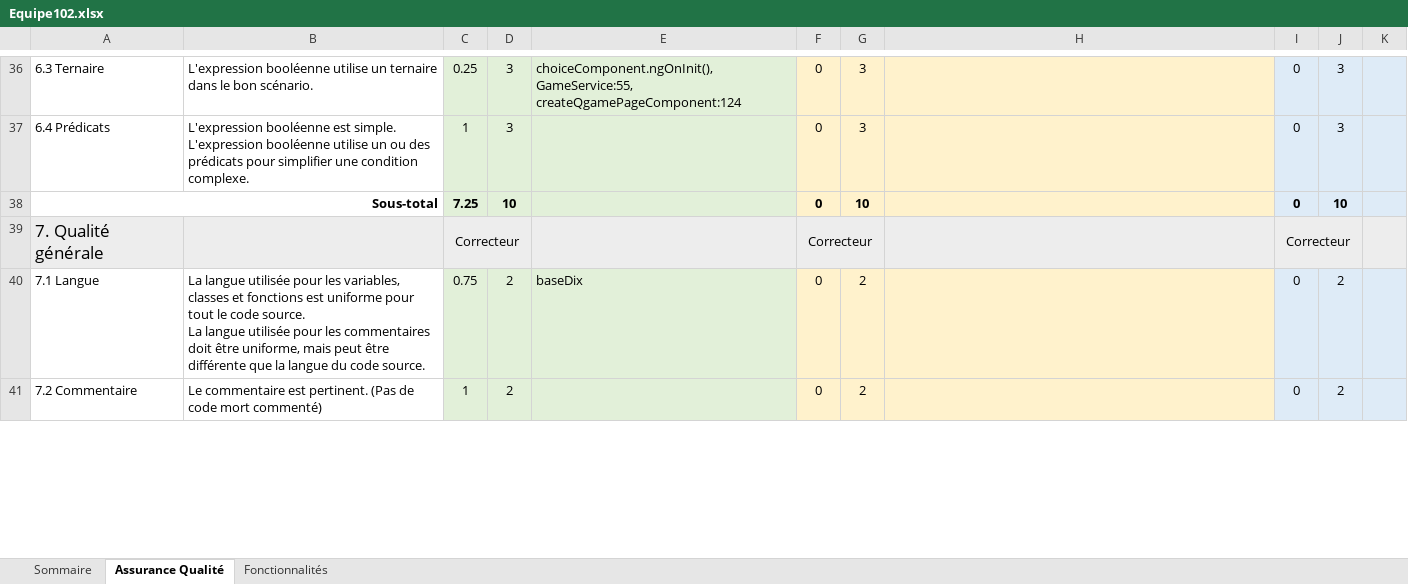
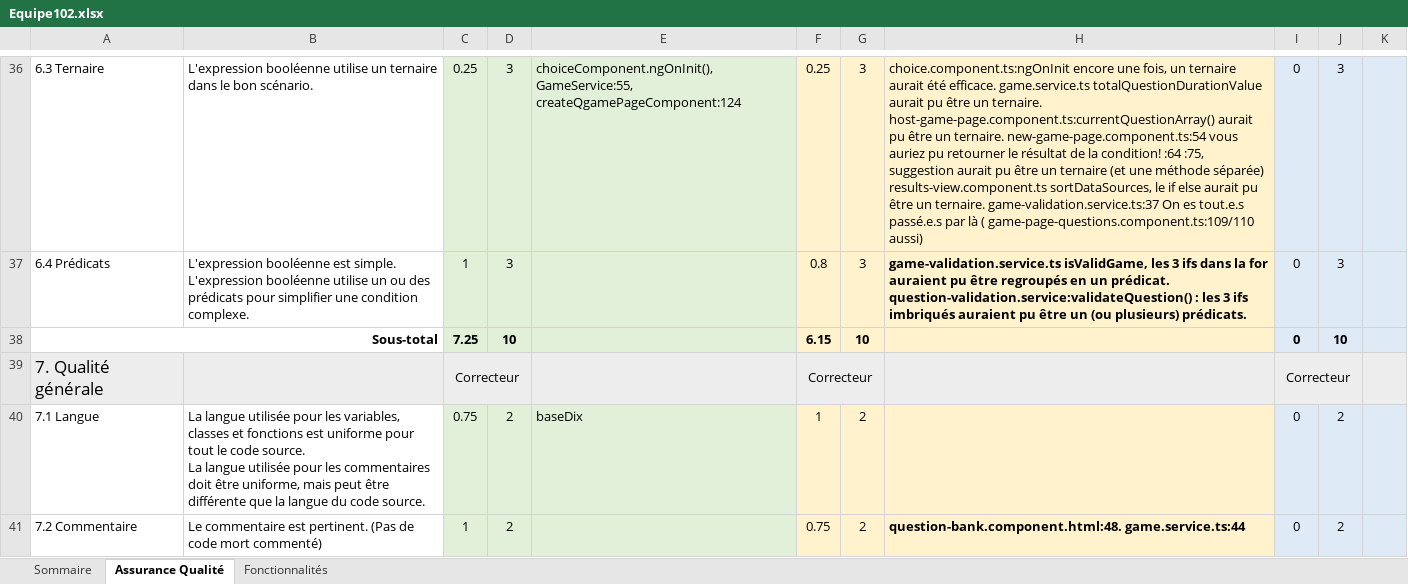
Before and after one commit to gabcomby/multiplayer-quiz-website, an Excel workbook: Equipe102.xlsx, sheet Assurance Qualité, drawn as a sheet; only a part is shown, gaps mark what is left out; values as stored, in another font and other column widths than the file's, no borders; the diff covers the shown part only; the diff names each change by its address in the sheet, - before the commit and + after, or states it on an @@ line.

```diff
--- a/Equipe102.xlsx (sheet Assurance Qualité)
+++ b/Equipe102.xlsx (sheet Assurance Qualité)
-F36: 0
+F36: 0.25
-H36: (empty)
+H36: choice.component.ts:ngOnInit encore une fois, un ternaire aurait été efficace. game.service.ts totalQuestionDurationValue aurait pu être un ternaire. host-game-page.component.ts:currentQuestionArray() aurait pu être un ternaire. new-game-page.component.ts:54 vous auriez pu retourner le résultat de la condition! :64 :75, suggestion aurait pu être un ternaire (et une méthode séparée) results-view.component.ts sortDataSources, le if else aurait pu être un ternaire. game-validation.service.ts:37 On es tout.e.s passé.e.s par là ( game-page-questions.component.ts:109/110 aussi)
-F37: 0
+F37: 0.8
-H37: (empty)
+H37: game-validation.service.ts isValidGame, les 3 ifs dans la for auraient pu être regroupés en un prédicat. question-validation.service:validateQuestion() : les 3 ifs imbriqués auraient pu être un (ou plusieurs) prédicats.
-F38: 0
+F38: 6.15
-F40: 0
+F40: 1
-F41: 0
+F41: 0.75
-H41: (empty)
+H41: question-bank.component.html:48. game.service.ts:44
```
Also changed, not shown: 55 edited cells elsewhere in this sheet, sheet Fonctionnalités, sheet Sommaire.
